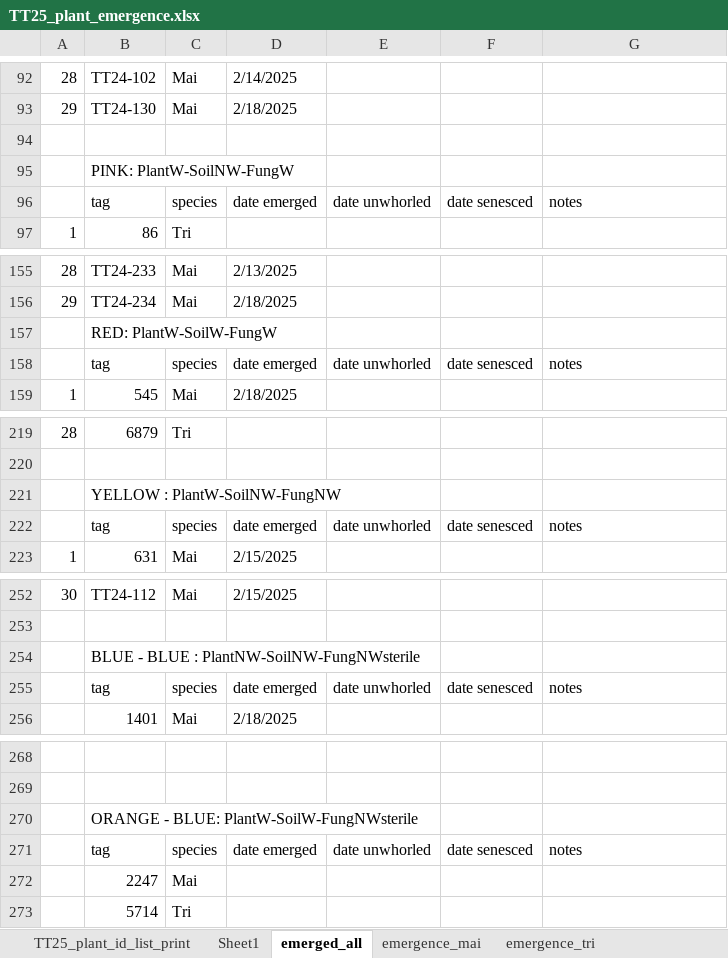
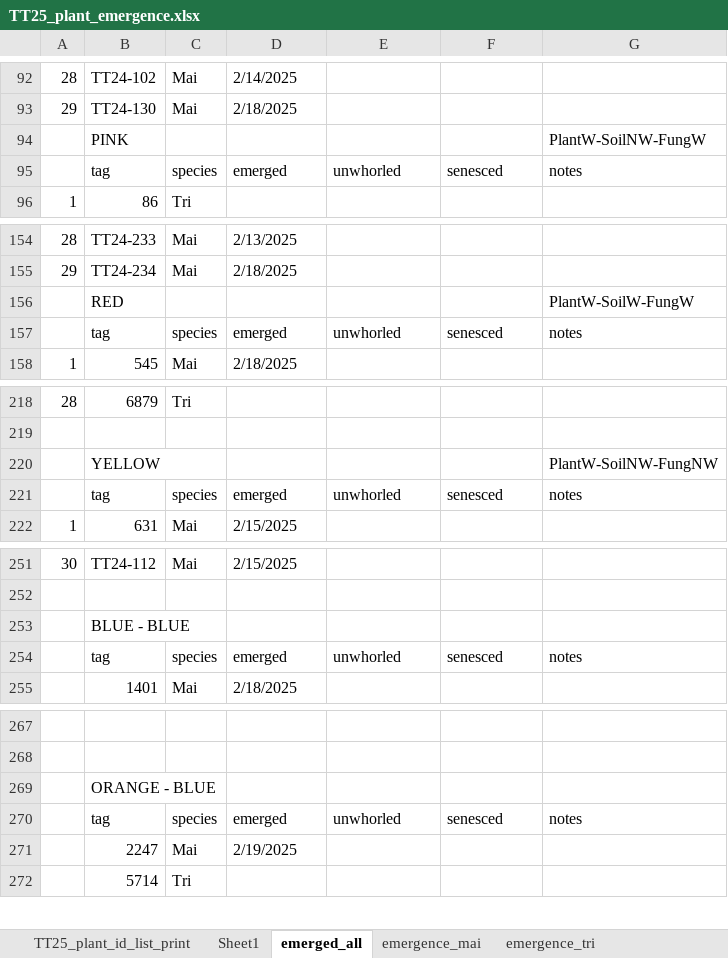
Before and after one commit to eaperkowski/2025_TT_psf, an Excel workbook: data_sheets/TT25_plant_emergence.xlsx, sheet emerged_all, drawn as a sheet; only a part is shown, gaps mark what is left out; values as stored, in another font and other column widths than the file's, no cell formats; conditional formats not drawn; removed rows and columns are numbered as before the commit, all else as after; the diff covers the shown part only; the diff names each change by its address in the sheet, - before the commit and + after, or states it on an @@ line.

Commit message:
Update TT25_plant_emergence.xlsx

```diff
--- a/data_sheets/TT25_plant_emergence.xlsx (sheet emerged_all)
+++ b/data_sheets/TT25_plant_emergence.xlsx (sheet emerged_all)
-row 94: (empty)
+row 94:  | PINK |  |  |  |  | PlantW-SoilNW-FungW
-row 95:  | PINK: PlantW-SoilNW-FungW
-D95: date emerged
+D95: emerged
-E95: date unwhorled
+E95: unwhorled
-F95: date senesced
+F95: senesced
-row 157:  | RED: PlantW-SoilW-FungW
+row 156:  | RED |  |  |  |  | PlantW-SoilW-FungW
-D157: date emerged
+D157: emerged
-E157: date unwhorled
+E157: unwhorled
-F157: date senesced
+F157: senesced
-row 221:  | YELLOW : PlantW-SoilNW-FungNW
+row 220:  | YELLOW |  |  |  |  | PlantW-SoilNW-FungNW
-D221: date emerged
+D221: emerged
-E221: date unwhorled
+E221: unwhorled
-F221: date senesced
+F221: senesced
-B253: BLUE - BLUE : PlantNW-SoilNW-FungNWsterile
+B253: BLUE - BLUE
-D254: date emerged
+D254: emerged
-E254: date unwhorled
+E254: unwhorled
-F254: date senesced
+F254: senesced
-B269: ORANGE - BLUE: PlantW-SoilW-FungNWsterile
+B269: ORANGE - BLUE
-D270: date emerged
+D270: emerged
-E270: date unwhorled
+E270: unwhorled
-F270: date senesced
+F270: senesced
-D271: (empty)
+D271: 2/19/2025
```
Also changed, not shown: 9 added rows, 6 removed rows and 52 edited cells elsewhere in this sheet, sheet TT25_plant_id_list_print, cell formats.
